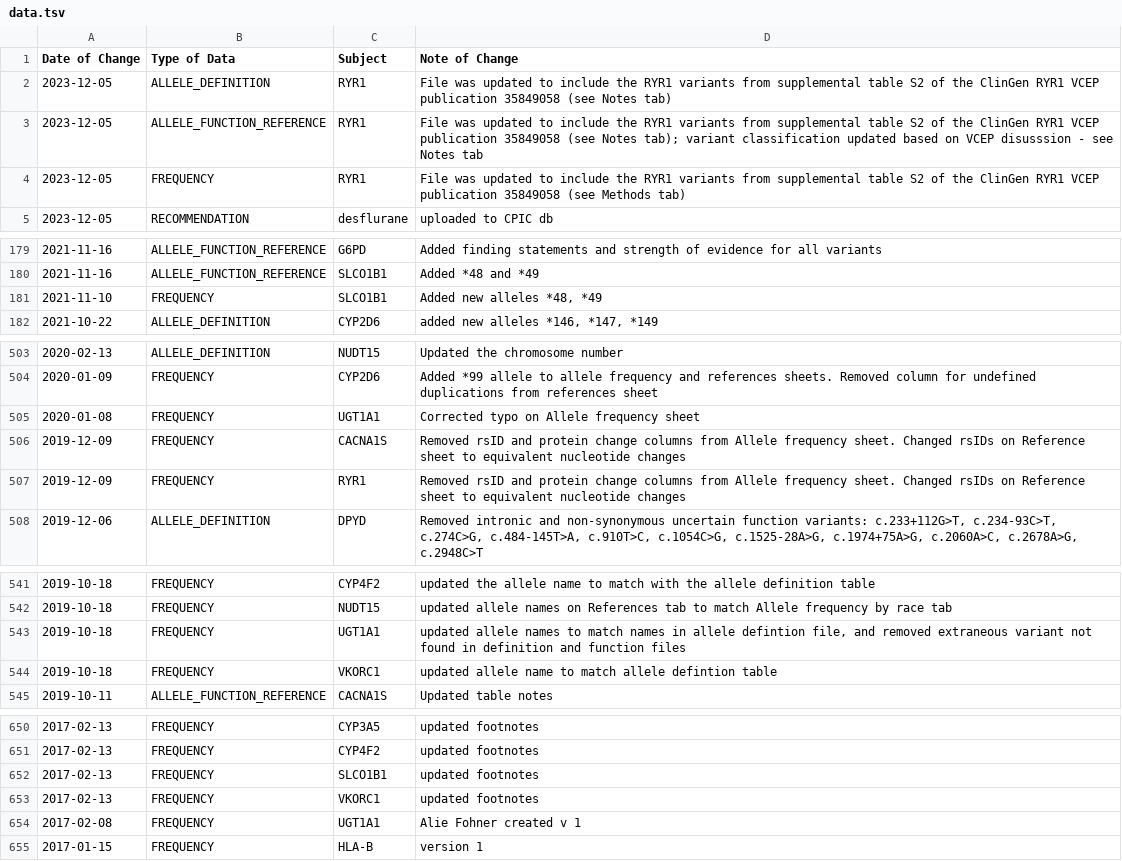
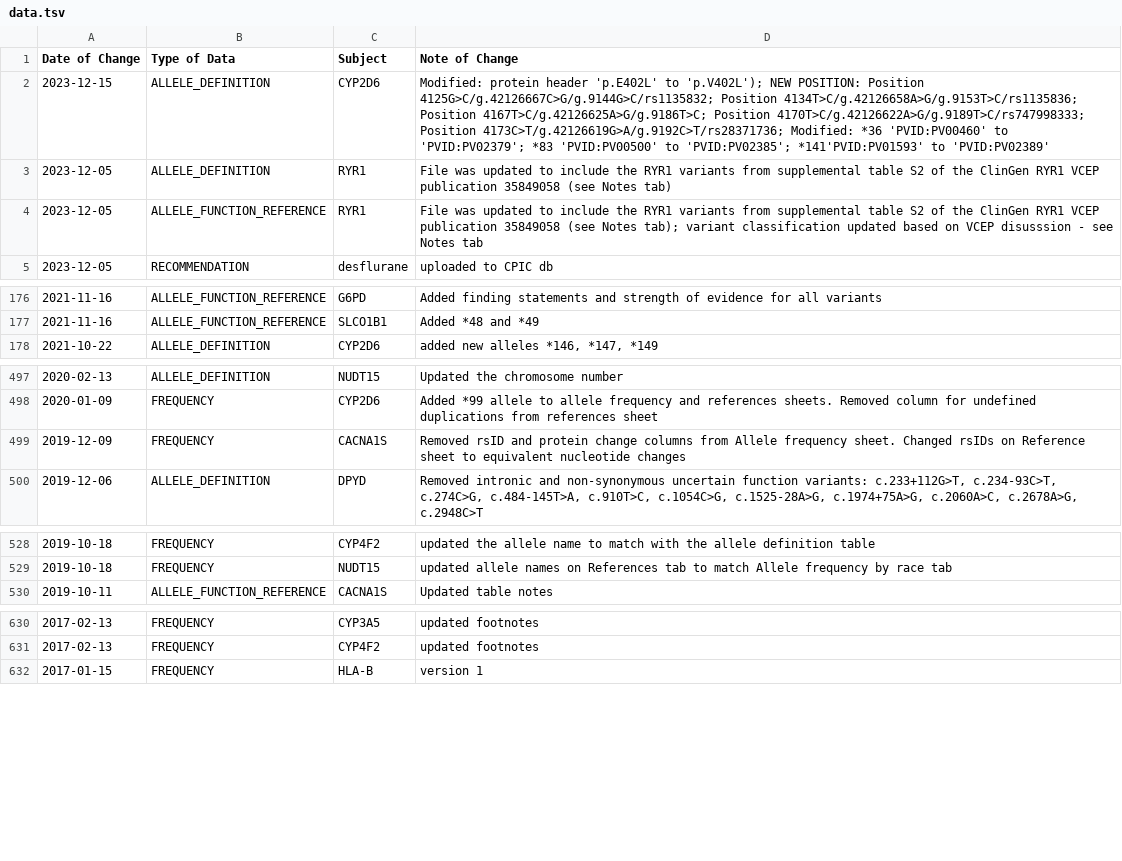
Before and after one commit to cpicpgx/cpic-data, a TSV file: data.tsv, drawn as a sheet; only a part is shown, gaps mark what is left out; removed rows and columns are numbered as before the commit, all else as after; the diff covers the shown part only; the diff names each change by its address in the sheet, - before the commit and + after, or states it on an @@ line.

Commit message:
feat: data update
- CYP2D6 allele definition update from PharmVar

```diff
--- a/data.tsv
+++ b/data.tsv
+row 2: 2023-12-15 | ALLELE_DEFINITION | CYP2D6 | Modified: protein header 'p.E402L' to 'p.V402L'); NEW POSITION: Position 4125G>C/g.42126667C>G/g.9144G>C/rs1135832; Position 4134T>C/g.42126658A>G/g.9153T>C/rs1135836; Position 4167T>C/g.42126625A>G/g.9186T>C; Position 4170T>C/g.42126622A>G/g.9189T>C/rs747998333; Position 4173C>T/g.42126619G>A/g.9192C>T/rs28371736; Modified: *36 'PVID:PV00460' to 'PVID:PV02379'; *83 'PVID:PV00500' to 'PVID:PV02385'; *141'PVID:PV01593' to 'PVID:PV02389'
-row 4: 2023-12-05 | FREQUENCY | RYR1 | File was updated to include the RYR1 variants from supplemental table S2 of the ClinGen RYR1 VCEP publication 35849058 (see Methods tab)
-row 181: 2021-11-10 | FREQUENCY | SLCO1B1 | Added new alleles *48, *49
-row 505: 2020-01-08 | FREQUENCY | UGT1A1 | Corrected typo on Allele frequency sheet
-row 507: 2019-12-09 | FREQUENCY | RYR1 | Removed rsID and protein change columns from Allele frequency sheet. Changed rsIDs on Reference sheet to equivalent nucleotide changes
-row 543: 2019-10-18 | FREQUENCY | UGT1A1 | updated allele names to match names in allele defintion file, and removed extraneous variant not found in definition and function files
-row 544: 2019-10-18 | FREQUENCY | VKORC1 | updated allele name to match allele defintion table
-row 652: 2017-02-13 | FREQUENCY | SLCO1B1 | updated footnotes
-row 653: 2017-02-13 | FREQUENCY | VKORC1 | updated footnotes
-row 654: 2017-02-08 | FREQUENCY | UGT1A1 | Alie Fohner created v 1
```
Also changed, not shown: 17 removed rows elsewhere in this file.
